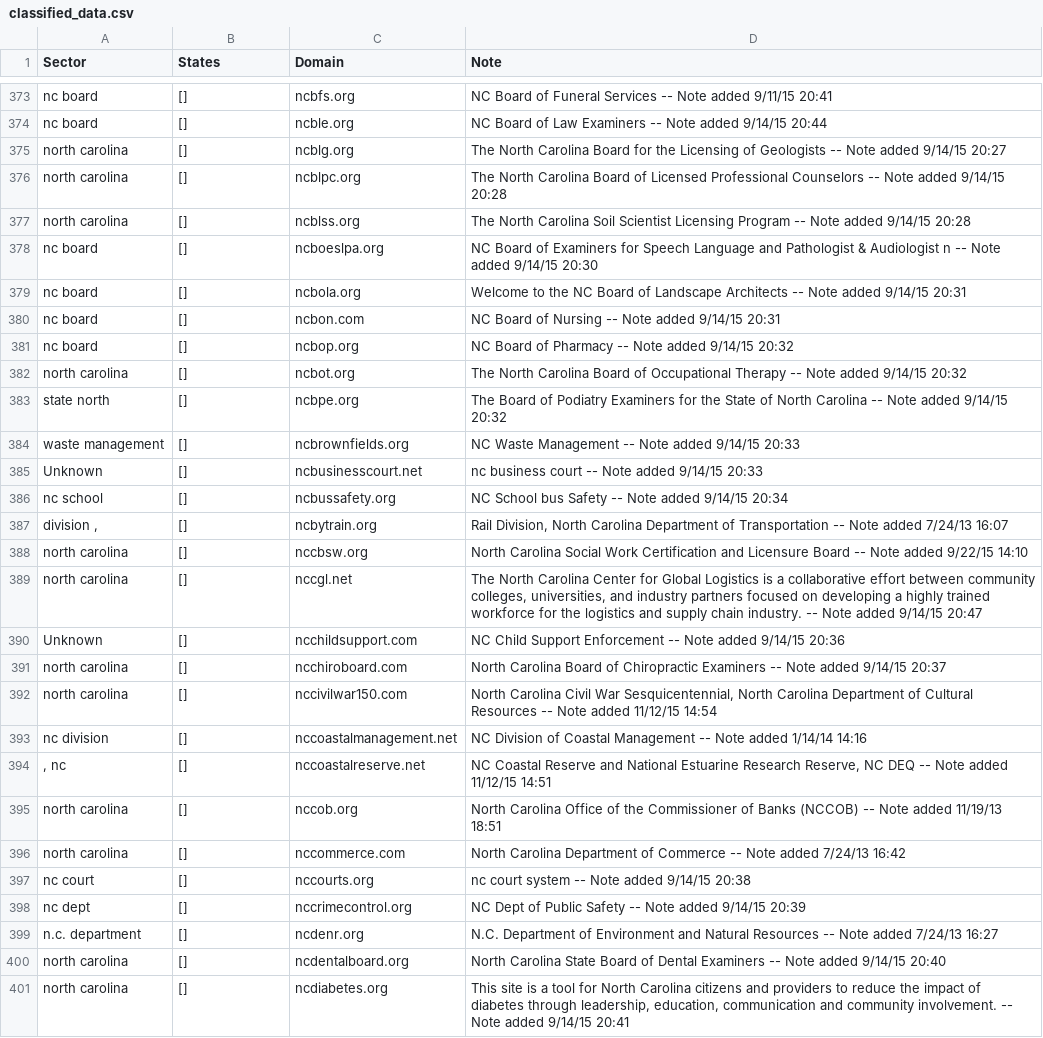
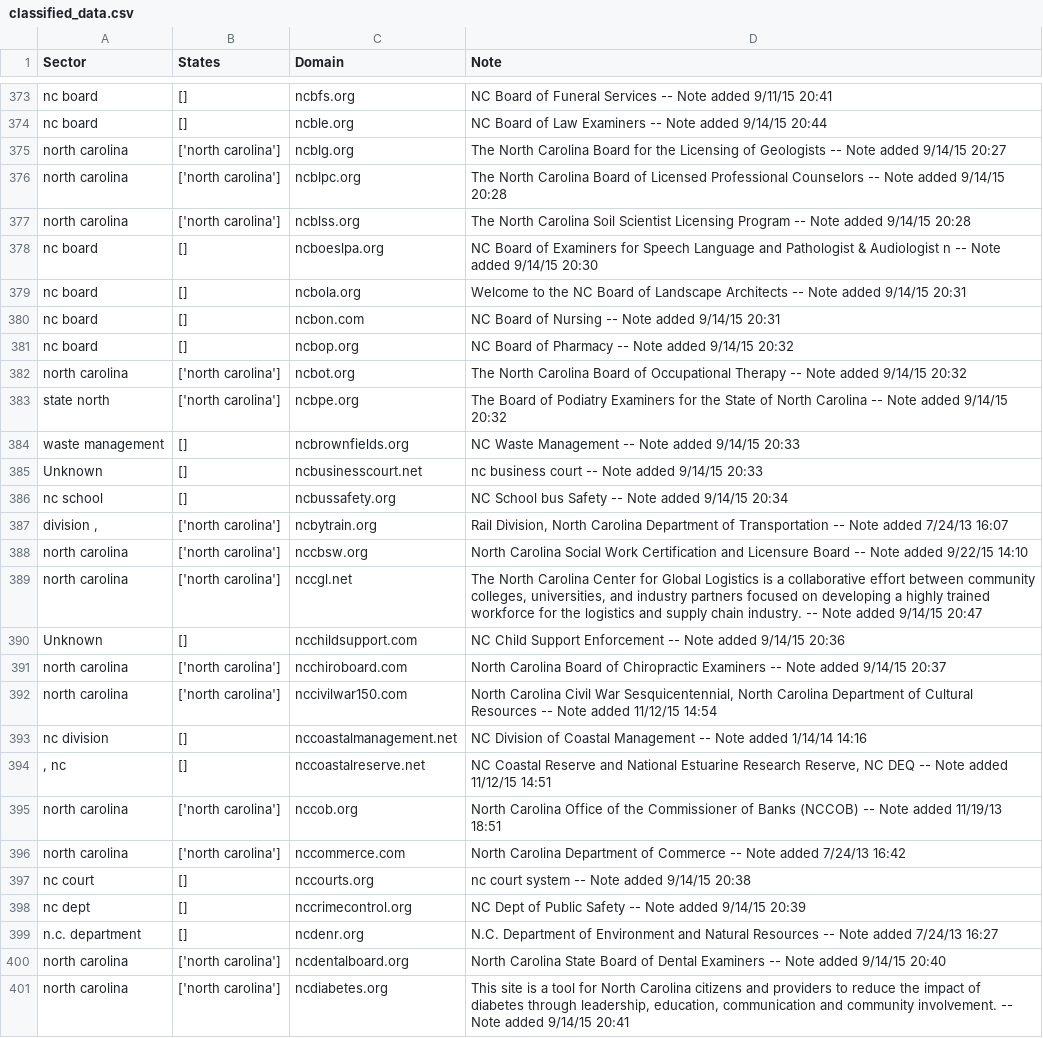
Before and after one commit to swati339/merge_pandas, a CSV file: classified_data.csv, drawn as a sheet; only a part is shown, gaps mark what is left out; the diff covers the shown part only.

```diff
--- a/classified_data.csv
+++ b/classified_data.csv
@@ -374,5 +374,5 @@ nc board,[],ncbfs.org,NC Board of Funeral Services -- Note added 9/11/15 20:41
 nc board,[],ncble.org,NC Board of Law Examiners -- Note added 9/14/15 20:44
-north carolina,[],ncblg.org,The North Carolina Board for the Licensing of Geologists  -- Note added 9/14/15 20:27
-north carolina,[],ncblpc.org,The North Carolina Board of Licensed Professional Counselors -- Note added 9/14/15 20:28
-north carolina,[],ncblss.org,The North Carolina Soil Scientist Licensing Program -- Note added 9/14/15 20:28
+north carolina,['north carolina'],ncblg.org,The North Carolina Board for the Licensing of Geologists  -- Note added 9/14/15 20:27
+north carolina,['north carolina'],ncblpc.org,The North Carolina Board of Licensed Professional Counselors -- Note added 9/14/15 20:28
+north carolina,['north carolina'],ncblss.org,The North Carolina Soil Scientist Licensing Program -- Note added 9/14/15 20:28
 nc board,[],ncboeslpa.org,NC Board of Examiners for Speech Language and Pathologist & Audiologist n  -- Note added 9/14/15 20:30
@@ -381,4 +381,4 @@ nc board,[],ncbon.com,NC Board of Nursing -- Note added 9/14/15 20:31
 nc board,[],ncbop.org,NC Board of Pharmacy -- Note added 9/14/15 20:32
-north carolina,[],ncbot.org,The North Carolina Board of Occupational Therapy -- Note added 9/14/15 20:32
-state north,[],ncbpe.org,The Board of Podiatry Examiners for the State of North Carolina  -- Note added 9/14/15 20:32
+north carolina,['north carolina'],ncbot.org,The North Carolina Board of Occupational Therapy -- Note added 9/14/15 20:32
+state north,['north carolina'],ncbpe.org,The Board of Podiatry Examiners for the State of North Carolina  -- Note added 9/14/15 20:32
 waste management,[],ncbrownfields.org,NC Waste Management -- Note added 9/14/15 20:33
@@ -386,12 +386,12 @@ Unknown,[],ncbusinesscourt.net,nc business court -- Note added 9/14/15 20:33
 nc school,[],ncbussafety.org,NC School bus Safety -- Note added 9/14/15 20:34
-"division ,",[],ncbytrain.org,"Rail Division, North Carolina Department of Transportation -- Note added 7/24/13 16:07"
-north carolina,[],nccbsw.org,North Carolina Social Work Certification and Licensure Board -- Note added 9/22/15 14:10
-north carolina,[],nccgl.net,"The North Carolina Center for Global Logistics is a collaborative effort between community colleges, universities, and industry partners focused on developing a highly trained workforce for the logistics and supply chain industry. -- Note added 9/14/15 20:47"
+"division ,",['north carolina'],ncbytrain.org,"Rail Division, North Carolina Department of Transportation -- Note added 7/24/13 16:07"
+north carolina,['north carolina'],nccbsw.org,North Carolina Social Work Certification and Licensure Board -- Note added 9/22/15 14:10
+north carolina,['north carolina'],nccgl.net,"The North Carolina Center for Global Logistics is a collaborative effort between community colleges, universities, and industry partners focused on developing a highly trained workforce for the logistics and supply chain industry. -- Note added 9/14/15 20:47"
 Unknown,[],ncchildsupport.com,NC Child Support Enforcement -- Note added 9/14/15 20:36
-north carolina,[],ncchiroboard.com,North Carolina Board of Chiropractic Examiners -- Note added 9/14/15 20:37
-north carolina,[],nccivilwar150.com,"North Carolina Civil War Sesquicentennial, North Carolina Department of Cultural Resources -- Note added 11/12/15 14:54"
+north carolina,['north carolina'],ncchiroboard.com,North Carolina Board of Chiropractic Examiners -- Note added 9/14/15 20:37
+north carolina,['north carolina'],nccivilwar150.com,"North Carolina Civil War Sesquicentennial, North Carolina Department of Cultural Resources -- Note added 11/12/15 14:54"
 nc division,[],nccoastalmanagement.net,NC Division of Coastal Management -- Note added 1/14/14 14:16
 ", nc",[],nccoastalreserve.net,"NC Coastal Reserve and National Estuarine Research Reserve, NC DEQ -- Note added 11/12/15 14:51"
-north carolina,[],nccob.org,North Carolina Office of the Commissioner of Banks (NCCOB) -- Note added 11/19/13 18:51
-north carolina,[],nccommerce.com,North Carolina Department of Commerce -- Note added 7/24/13 16:42
+north carolina,['north carolina'],nccob.org,North Carolina Office of the Commissioner of Banks (NCCOB) -- Note added 11/19/13 18:51
+north carolina,['north carolina'],nccommerce.com,North Carolina Department of Commerce -- Note added 7/24/13 16:42
 nc court,[],nccourts.org,nc court system -- Note added 9/14/15 20:38
@@ -399,3 +399,3 @@ nc dept,[],nccrimecontrol.org,NC Dept of Public Safety -- Note added 9/14/15 20:
 n.c. department,[],ncdenr.org,N.C. Department of Environment and Natural Resources -- Note added 7/24/13 16:27
-north carolina,[],ncdentalboard.org,North Carolina State Board of Dental Examiners -- Note added 9/14/15 20:40
-north carolina,[],ncdiabetes.org,"This site is a tool for North Carolina citizens and providers to reduce the impact of diabetes through leadership, education, communication and community involvement. -- Note added 9/14/15 20:41"
+north carolina,['north carolina'],ncdentalboard.org,North Carolina State Board of Dental Examiners -- Note added 9/14/15 20:40
+north carolina,['north carolina'],ncdiabetes.org,"This site is a tool for North Carolina citizens and providers to reduce the impact of diabetes through leadership, education, communication and community involvement. -- Note added 9/14/15 20:41"
```
Also changed, not shown: 168 edited cells elsewhere in this file, 1 other file.
